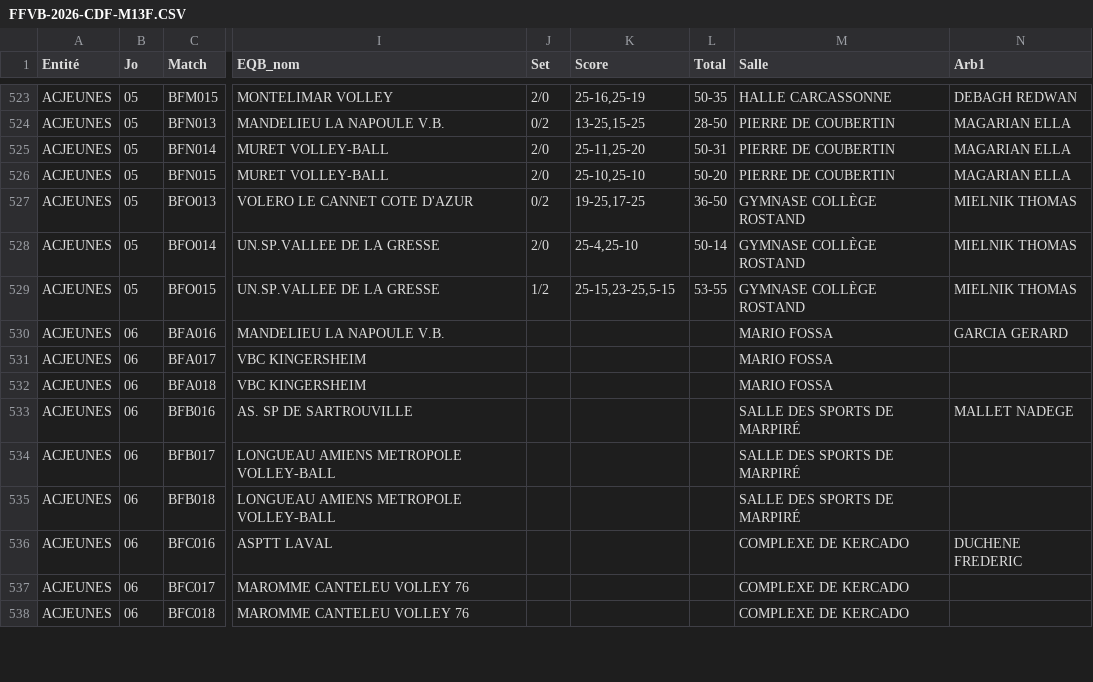
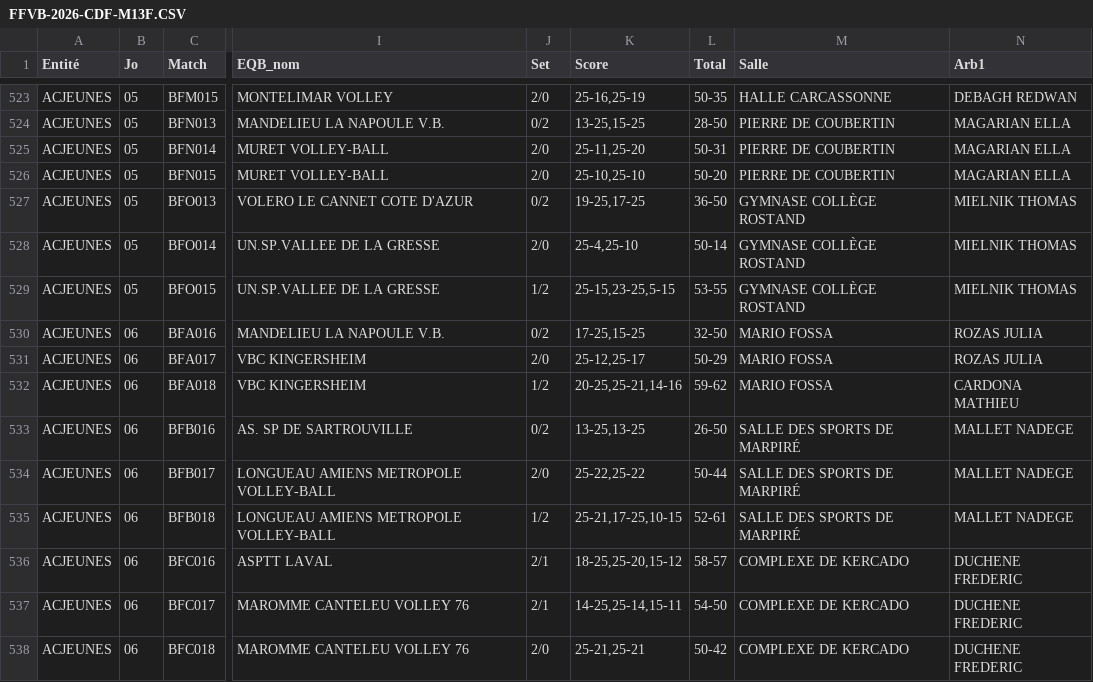
Before and after one commit to gillesdandrea/vb-stats, a CSV file: data/FFVB-2026-CDF-M13F.CSV, drawn as a sheet; only a part is shown, gaps mark what is left out; the diff covers the shown part only; the diff names each change by its address in the sheet, - before the commit and + after, or states it on an @@ line.

```diff
--- a/data/FFVB-2026-CDF-M13F.CSV
+++ b/data/FFVB-2026-CDF-M13F.CSV
-J530 (Set): (empty)
+J530 (Set): 0/2
-K530 (Score): (empty)
+K530 (Score): 17-25,15-25
-L530 (Total): (empty)
+L530 (Total): 32-50
-N530 (Arb1): GARCIA GERARD
+N530 (Arb1): ROZAS JULIA
-J531 (Set): (empty)
+J531 (Set): 2/0
-K531 (Score): (empty)
+K531 (Score): 25-12,25-17
-L531 (Total): (empty)
+L531 (Total): 50-29
-N531 (Arb1): (empty)
+N531 (Arb1): ROZAS JULIA
-J532 (Set): (empty)
+J532 (Set): 1/2
-K532 (Score): (empty)
+K532 (Score): 20-25,25-21,14-16
-L532 (Total): (empty)
+L532 (Total): 59-62
-N532 (Arb1): (empty)
+N532 (Arb1): CARDONA MATHIEU
-J533 (Set): (empty)
+J533 (Set): 0/2
-K533 (Score): (empty)
+K533 (Score): 13-25,13-25
-L533 (Total): (empty)
+L533 (Total): 26-50
-J534 (Set): (empty)
+J534 (Set): 2/0
-K534 (Score): (empty)
+K534 (Score): 25-22,25-22
-L534 (Total): (empty)
+L534 (Total): 50-44
-N534:N535 (Arb1): (empty)
+N534:N535 (Arb1): MALLET NADEGE
-J535 (Set): (empty)
+J535 (Set): 1/2
-K535 (Score): (empty)
+K535 (Score): 25-21,17-25,10-15
-L535 (Total): (empty)
+L535 (Total): 52-61
-J536:J537 (Set): (empty)
+J536:J537 (Set): 2/1
-K536 (Score): (empty)
+K536 (Score): 18-25,25-20,15-12
-L536 (Total): (empty)
+L536 (Total): 58-57
-K537 (Score): (empty)
+K537 (Score): 14-25,25-14,15-11
-L537 (Total): (empty)
+L537 (Total): 54-50
-N537:N538 (Arb1): (empty)
+N537:N538 (Arb1): DUCHENE FREDERIC
-J538 (Set): (empty)
+J538 (Set): 2/0
-K538 (Score): (empty)
+K538 (Score): 25-21,25-21
-L538 (Total): (empty)
+L538 (Total): 50-42
```
Also changed, not shown: 73 edited cells elsewhere in this file, data/FFVB-2026-CDF-M13M.CSV, data/FFVB-2026-CDF-M18F.CSV, 3 other files.
